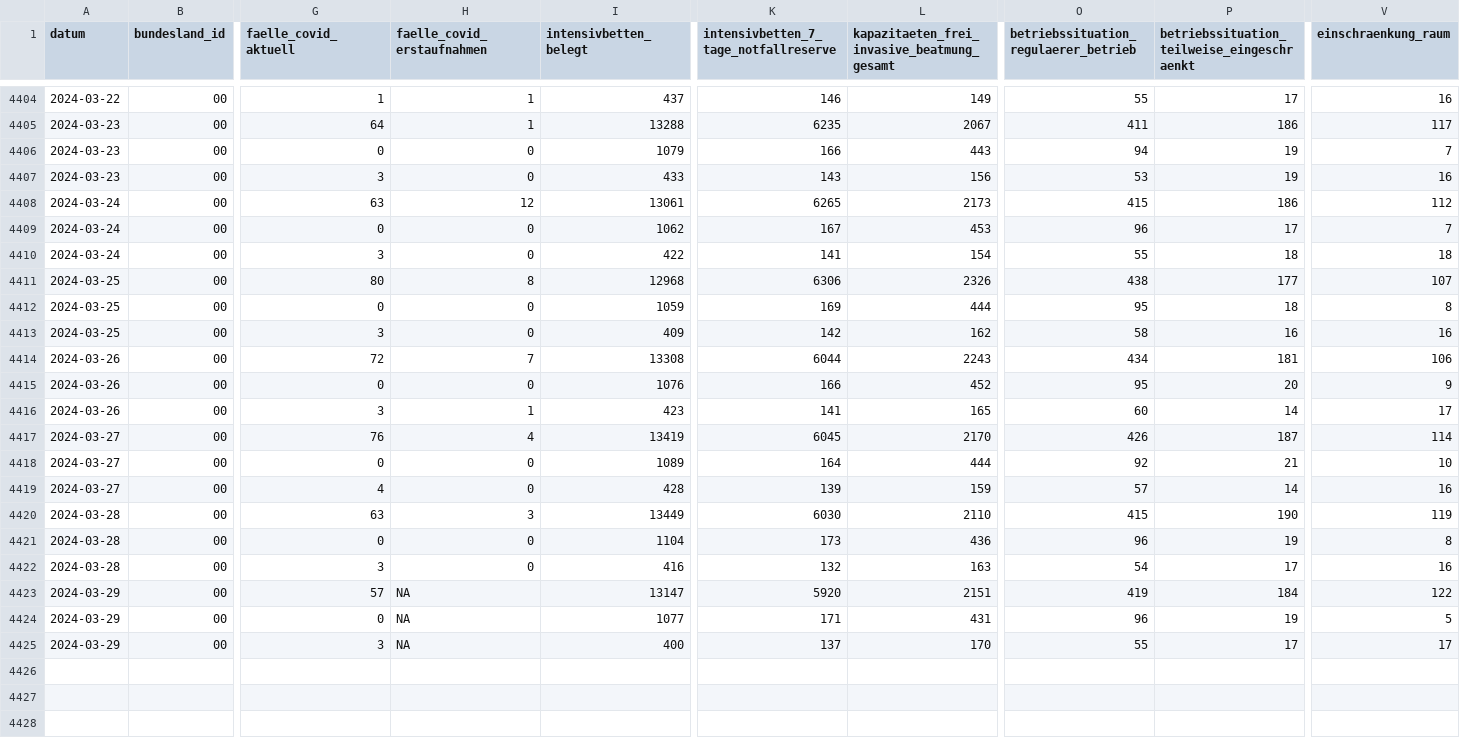
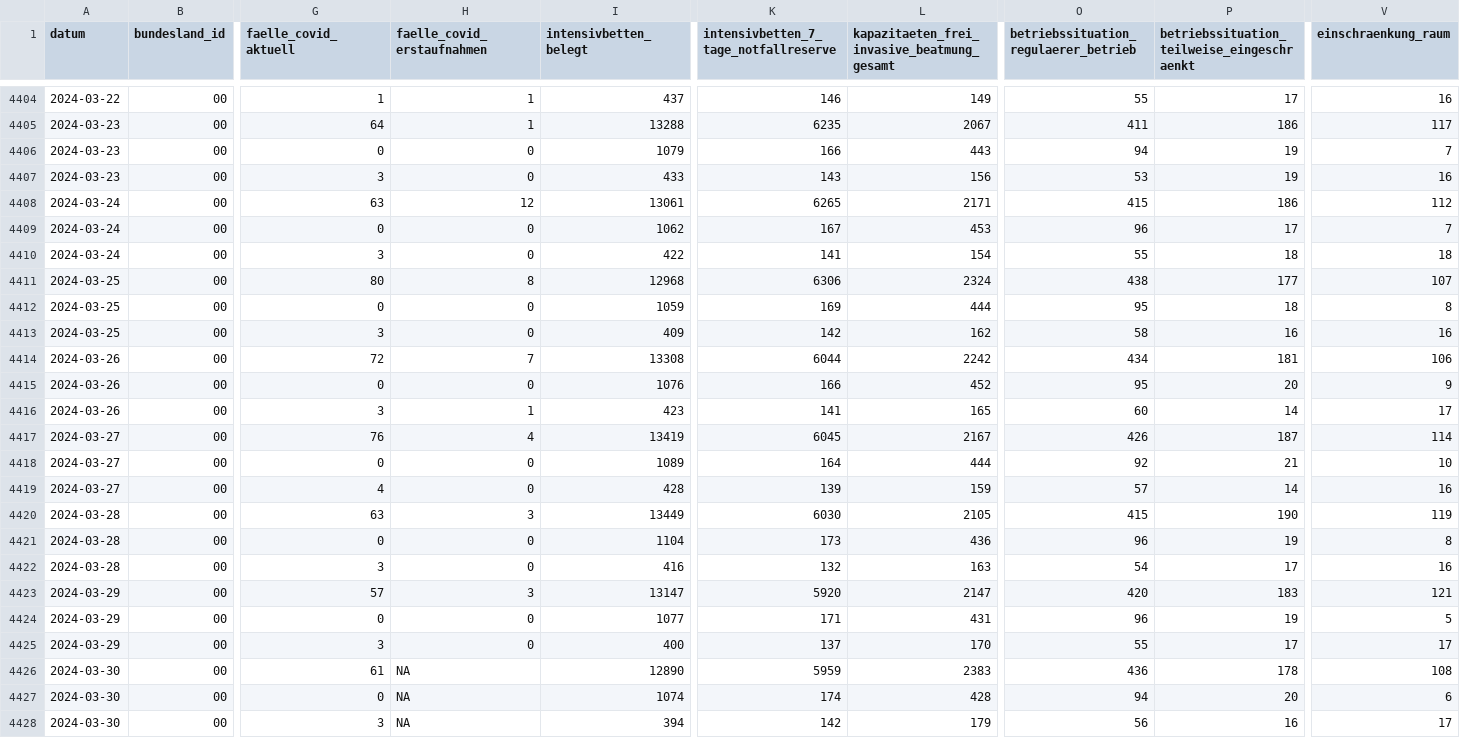
Before and after one commit to robert-koch-institut/Intensivkapazitaeten_und_COVID-19-Intensivbettenbelegung_in_Deutschland, a CSV file: Intensivregister_Deutschland_Kapazitaeten.csv, drawn as a sheet; only a part is shown, gaps mark what is left out; rows hold the shown columns only; the diff names each change by its address in the sheet, - before the commit and + after, or states it on an @@ line.

```diff
--- a/Intensivregister_Deutschland_Kapazitaeten.csv
+++ b/Intensivregister_Deutschland_Kapazitaeten.csv
-L4408: 2173
+L4408: 2171
-L4411: 2326
+L4411: 2324
-L4414: 2243
+L4414: 2242
-L4417: 2170
+L4417: 2167
-L4420: 2110
+L4420: 2105
-H4423 (faelle_covid_erstaufnahmen): NA
+H4423 (faelle_covid_erstaufnahmen): 3
-L4423: 2151
+L4423: 2147
-O4423: 419
+O4423: 420
-P4423: 184
+P4423: 183
-V4423 (einschraenkung_raum): 122
+V4423 (einschraenkung_raum): 121
-H4424:H4425 (faelle_covid_erstaufnahmen): NA
+H4424:H4425 (faelle_covid_erstaufnahmen): 0
+row 4426: 2024-03-30 | 00 | 61 | NA | 12890 | 5959 | 2383 | 436 | 178 | 108
+row 4427: 2024-03-30 | 00 | 0 | NA | 1074 | 174 | 428 | 94 | 20 | 6
+row 4428: 2024-03-30 | 00 | 3 | NA | 394 | 142 | 179 | 56 | 16 | 17
```
Also changed, not shown: Intensivregister_Deutschland_Altersgruppen.csv, 8 other files.
